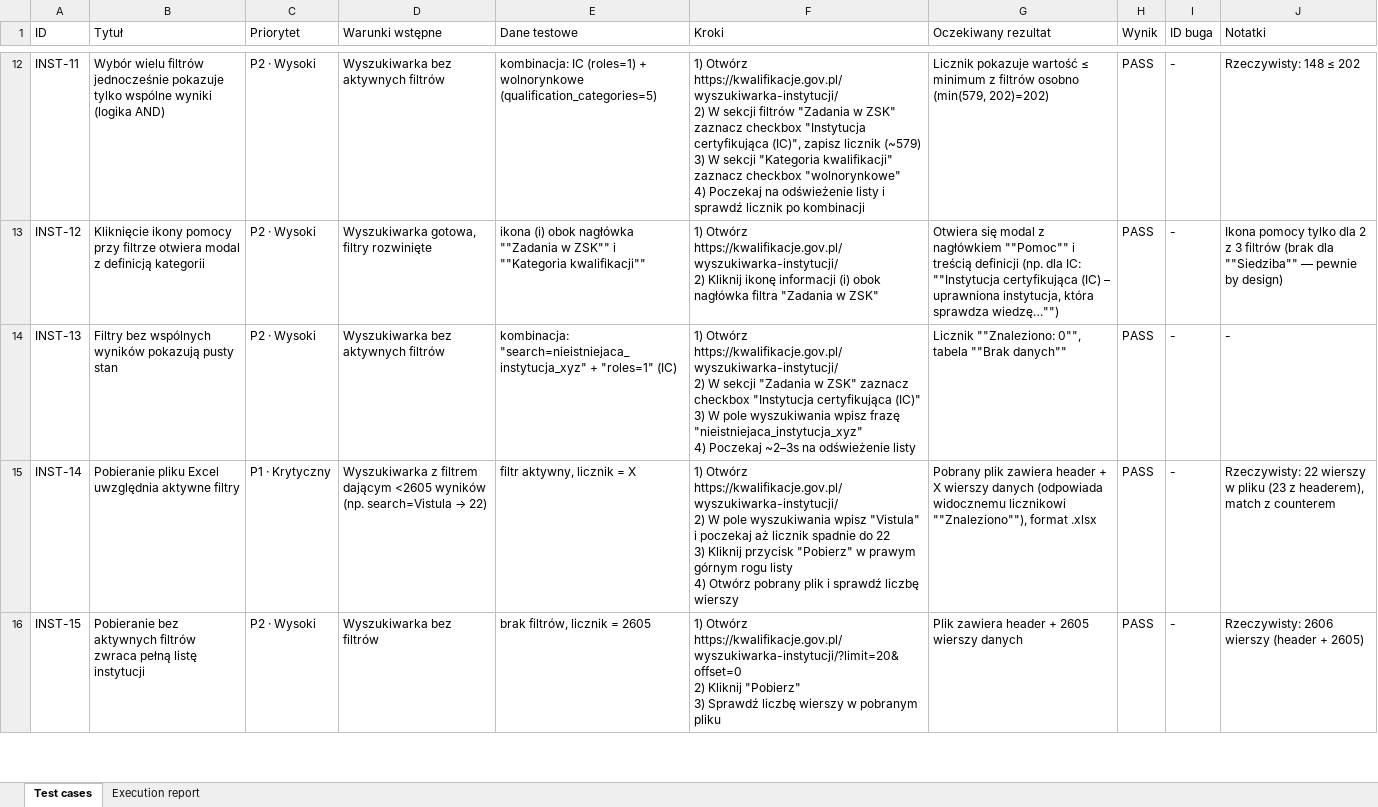
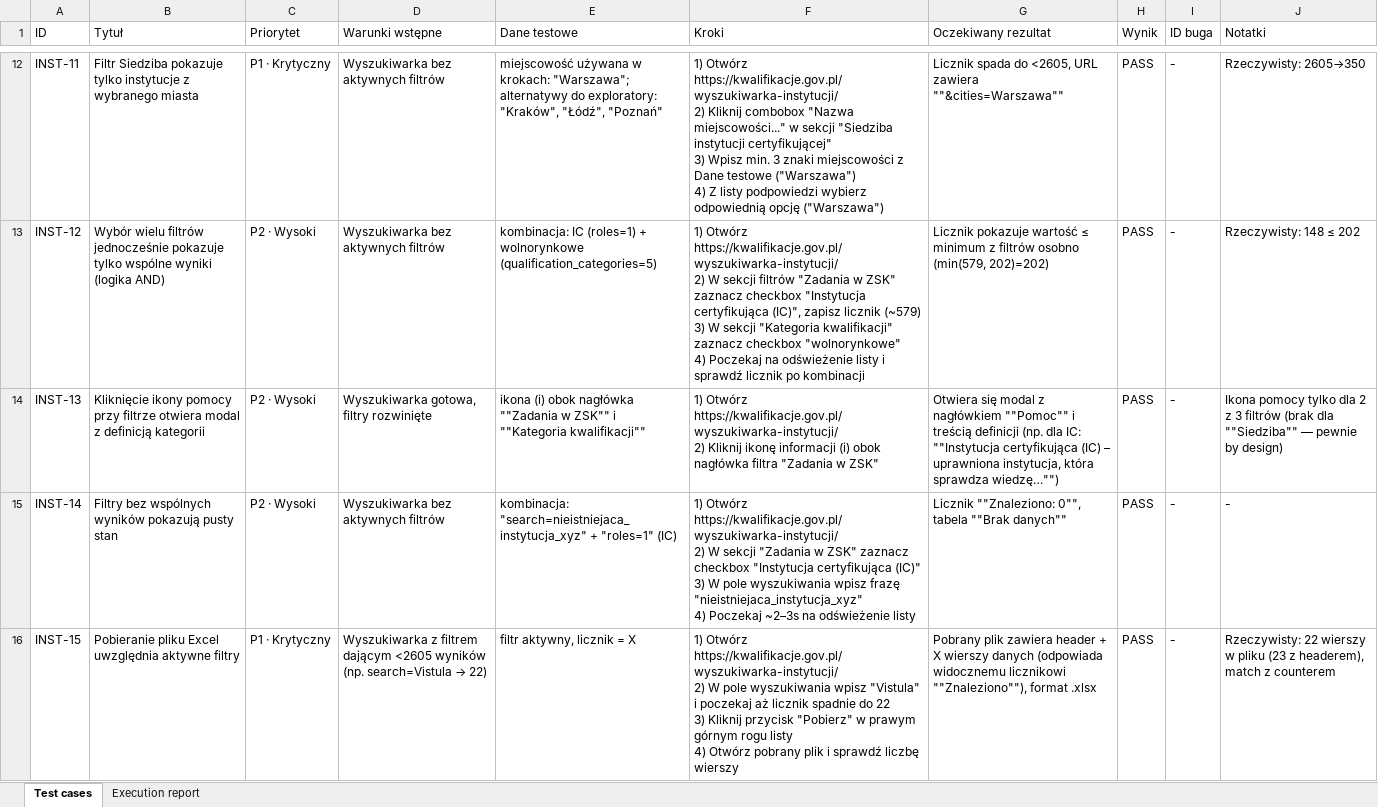
Before and after one commit to crypto-account/playwright-tapsshop-automation, an Excel workbook: qa-runs/wyszukiwarka-instytucji-2026-08-15.xlsx, sheet Test cases, drawn as a sheet; only a part is shown, gaps mark what is left out; values as stored, in another font and other column widths than the file's, no cell formats; ↵ is a line break in a cell; the diff covers the shown part only; the diff names each change by its address in the sheet, - before the commit and + after, or states it on an @@ line.

```diff
--- a/qa-runs/wyszukiwarka-instytucji-2026-08-15.xlsx (sheet Test cases)
+++ b/qa-runs/wyszukiwarka-instytucji-2026-08-15.xlsx (sheet Test cases)
-B12 (Tytuł): Wybór wielu filtrów jednocześnie pokazuje tylko wspólne wyniki (logika AND)
+B12 (Tytuł): Filtr Siedziba pokazuje tylko instytucje z wybranego miasta
-C12 (Priorytet): P2 · Wysoki
+C12 (Priorytet): P1 · Krytyczny
-E12 (Dane testowe): kombinacja: IC (roles=1) + wolnorynkowe (qualification_categories=5)
+E12 (Dane testowe): miejscowość używana w krokach: "Warszawa"; alternatywy do exploratory: "Kraków", "Łódź", "Poznań"
-F12 (Kroki): …https://kwalifikacje.gov.pl/wyszukiwarka-instytucji/ ↵ 2) W sekcji filtrów "Zadania w ZSK" zaznacz checkbox "Instytucja certyfikująca (IC)", zapisz licznik (~579) ↵ 3) W sekcji "Kategoria kwalifikacji" zaznacz checkbox "wolnorynkowe" ↵ 4) Poczekaj na odświeżenie listy i sprawdź licznik po kombinacji
+F12 (Kroki): …https://kwalifikacje.gov.pl/wyszukiwarka-instytucji/ ↵ 2) Kliknij combobox "Nazwa miejscowości..." w sekcji "Siedziba instytucji certyfikującej" ↵ 3) Wpisz min. 3 znaki miejscowości z Dane testowe ("Warszawa") ↵ 4) Z listy podpowiedzi wybierz odpowiednią opcję ("Warszawa")
-G12 (Oczekiwany rezultat): Licznik pokazuje wartość ≤ minimum z filtrów osobno (min(579, 202)=202)
+G12 (Oczekiwany rezultat): Licznik spada do <2605, URL zawiera ""&cities=Warszawa""
-J12 (Notatki): Rzeczywisty: 148 ≤ 202
+J12 (Notatki): Rzeczywisty: 2605→350
-B13 (Tytuł): Kliknięcie ikony pomocy przy filtrze otwiera modal z definicją kategorii
+B13 (Tytuł): Wybór wielu filtrów jednocześnie pokazuje tylko wspólne wyniki (logika AND)
-D13 (Warunki wstępne): Wyszukiwarka gotowa, filtry rozwinięte
+D13 (Warunki wstępne): Wyszukiwarka bez aktywnych filtrów
-E13 (Dane testowe): ikona (i) obok nagłówka ""Zadania w ZSK"" i ""Kategoria kwalifikacji""
+E13 (Dane testowe): kombinacja: IC (roles=1) + wolnorynkowe (qualification_categories=5)
-F13 (Kroki): …https://kwalifikacje.gov.pl/wyszukiwarka-instytucji/ ↵ 2) Kliknij ikonę informacji (i) obok nagłówka filtra "Zadania w ZSK"
+F13 (Kroki): …https://kwalifikacje.gov.pl/wyszukiwarka-instytucji/ ↵ 2) W sekcji filtrów "Zadania w ZSK" zaznacz checkbox "Instytucja certyfikująca (IC)", zapisz licznik (~579) ↵ 3) W sekcji "Kategoria kwalifikacji" zaznacz checkbox "wolnorynkowe" ↵ 4) Poczekaj na odświeżenie listy i sprawdź licznik po kombinacji
-G13 (Oczekiwany rezultat): Otwiera się modal z nagłówkiem ""Pomoc"" i treścią definicji (np. dla IC: ""Instytucja certyfikująca (IC) – uprawniona instytucja, która sprawdza wiedzę…"")
+G13 (Oczekiwany rezultat): Licznik pokazuje wartość ≤ minimum z filtrów osobno (min(579, 202)=202)
-J13 (Notatki): Ikona pomocy tylko dla 2 z 3 filtrów (brak dla ""Siedziba"" — pewnie by design)
+J13 (Notatki): Rzeczywisty: 148 ≤ 202
-B14 (Tytuł): Filtry bez wspólnych wyników pokazują pusty stan
+B14 (Tytuł): Kliknięcie ikony pomocy przy filtrze otwiera modal z definicją kategorii
-D14 (Warunki wstępne): Wyszukiwarka bez aktywnych filtrów
+D14 (Warunki wstępne): Wyszukiwarka gotowa, filtry rozwinięte
-E14 (Dane testowe): kombinacja: "search=nieistniejaca_instytucja_xyz" + "roles=1" (IC)
+E14 (Dane testowe): ikona (i) obok nagłówka ""Zadania w ZSK"" i ""Kategoria kwalifikacji""
-F14 (Kroki): …https://kwalifikacje.gov.pl/wyszukiwarka-instytucji/ ↵ 2) W sekcji "Zadania w ZSK" zaznacz checkbox "Instytucja certyfikująca (IC)" ↵ 3) W pole wyszukiwania wpisz frazę "nieistniejaca_instytucja_xyz" ↵ 4) Poczekaj ~2–3s na odświeżenie listy
+F14 (Kroki): …https://kwalifikacje.gov.pl/wyszukiwarka-instytucji/ ↵ 2) Kliknij ikonę informacji (i) obok nagłówka filtra "Zadania w ZSK"
-G14 (Oczekiwany rezultat): Licznik ""Znaleziono: 0"", tabela ""Brak danych""
+G14 (Oczekiwany rezultat): Otwiera się modal z nagłówkiem ""Pomoc"" i treścią definicji (np. dla IC: ""Instytucja certyfikująca (IC) – uprawniona instytucja, która sprawdza wiedzę…"")
-J14 (Notatki): -
+J14 (Notatki): Ikona pomocy tylko dla 2 z 3 filtrów (brak dla ""Siedziba"" — pewnie by design)
-B15 (Tytuł): Pobieranie pliku Excel uwzględnia aktywne filtry
+B15 (Tytuł): Filtry bez wspólnych wyników pokazują pusty stan
-C15 (Priorytet): P1 · Krytyczny
+C15 (Priorytet): P2 · Wysoki
@@ D15 (Warunki wstępne): Wyszukiwarka z filtrem dającym <2605 wyników (np. search=Vistula → 22) → Wyszukiwarka bez aktywnych filtrów @@
-E15 (Dane testowe): filtr aktywny, licznik = X
+E15 (Dane testowe): kombinacja: "search=nieistniejaca_instytucja_xyz" + "roles=1" (IC)
-F15 (Kroki): …2) W pole wyszukiwania wpisz "Vistula" i poczekaj aż licznik spadnie do 22 ↵ 3) Kliknij przycisk "Pobierz" w prawym górnym rogu listy ↵ 4) Otwórz pobrany plik i sprawdź liczbę wierszy
+F15 (Kroki): …2) W sekcji "Zadania w ZSK" zaznacz checkbox "Instytucja certyfikująca (IC)" ↵ 3) W pole wyszukiwania wpisz frazę "nieistniejaca_instytucja_xyz" ↵ 4) Poczekaj ~2–3s na odświeżenie listy
-G15 (Oczekiwany rezultat): Pobrany plik zawiera header + X wierszy danych (odpowiada widocznemu licznikowi ""Znaleziono""), format .xlsx
+G15 (Oczekiwany rezultat): Licznik ""Znaleziono: 0"", tabela ""Brak danych""
-J15 (Notatki): Rzeczywisty: 22 wierszy w pliku (23 z headerem), match z counterem
+J15 (Notatki): -
-B16 (Tytuł): Pobieranie bez aktywnych filtrów zwraca pełną listę instytucji
+B16 (Tytuł): Pobieranie pliku Excel uwzględnia aktywne filtry
-C16 (Priorytet): P2 · Wysoki
+C16 (Priorytet): P1 · Krytyczny
@@ D16 (Warunki wstępne): Wyszukiwarka bez filtrów → Wyszukiwarka z filtrem dającym <2605 wyników (np. search=Vistula → 22) @@
-E16 (Dane testowe): brak filtrów, licznik = 2605
+E16 (Dane testowe): filtr aktywny, licznik = X
-F16 (Kroki): 1) Otwórz https://kwalifikacje.gov.pl/wyszukiwarka-instytucji/?limit=20&offset=0 ↵ 2) Kliknij "Pobierz" ↵ 3) Sprawdź liczbę wierszy w pobranym pliku
+F16 (Kroki): 1) Otwórz https://kwalifikacje.gov.pl/wyszukiwarka-instytucji/ ↵ 2) W pole wyszukiwania wpisz "Vistula" i poczekaj aż licznik spadnie do 22 ↵ 3) Kliknij przycisk "Pobierz" w prawym górnym rogu listy ↵ 4) Otwórz pobrany plik i sprawdź liczbę wierszy
-G16 (Oczekiwany rezultat): Plik zawiera header + 2605 wierszy danych
+G16 (Oczekiwany rezultat): Pobrany plik zawiera header + X wierszy danych (odpowiada widocznemu licznikowi ""Znaleziono""), format .xlsx
-J16 (Notatki): Rzeczywisty: 2606 wierszy (header + 2605)
+J16 (Notatki): Rzeczywisty: 22 wierszy w pliku (23 z headerem), match z counterem
```
Also changed, not shown: 1 added row and 89 edited cells elsewhere in this sheet, sheet Execution report, cell formats, 5 other files.
